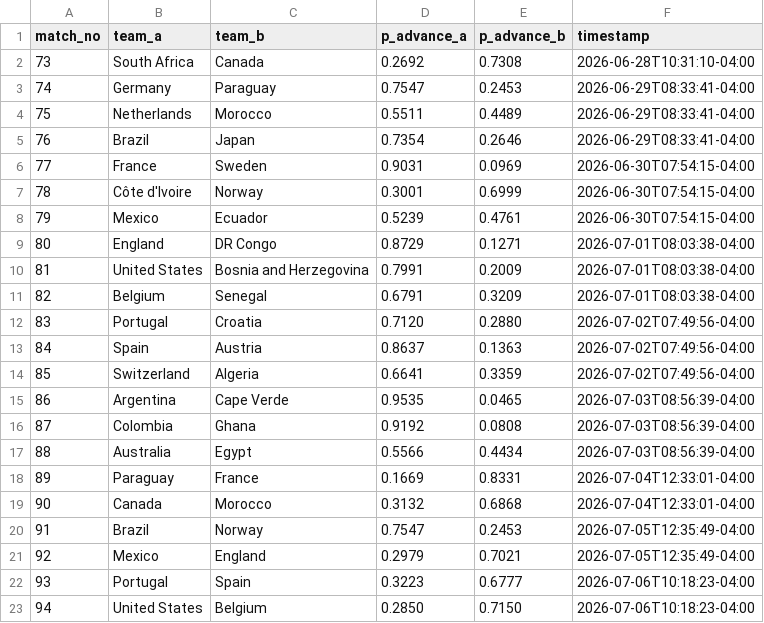
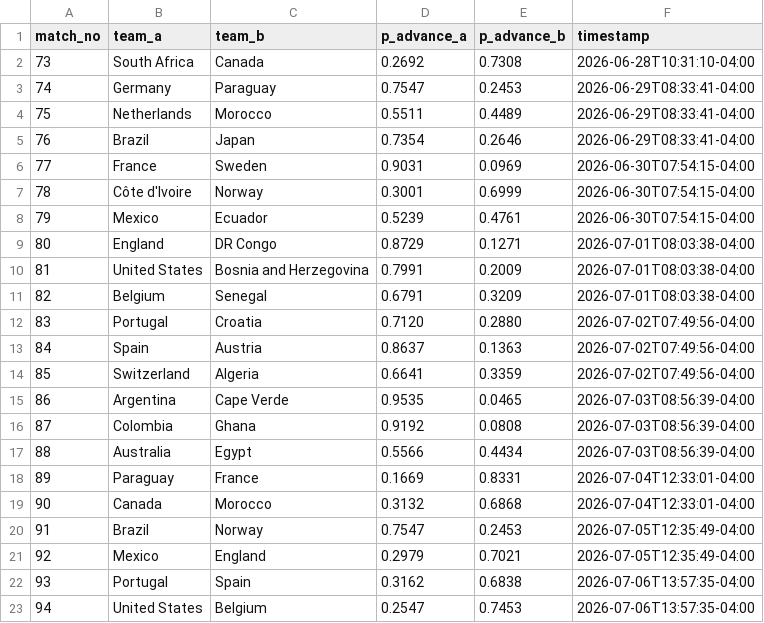
Before and after one commit to alxgriff/wc26-hub, a CSV file: data/ko_predictions_log.csv, drawn as a sheet.

```diff
--- a/data/ko_predictions_log.csv
+++ b/data/ko_predictions_log.csv
@@ -21,3 +21,3 @@
 92,Mexico,England,0.2979,0.7021,2026-07-05T12:35:49-04:00
-93,Portugal,Spain,0.3223,0.6777,2026-07-06T10:18:23-04:00
-94,United States,Belgium,0.2850,0.7150,2026-07-06T10:18:23-04:00
+93,Portugal,Spain,0.3162,0.6838,2026-07-06T13:57:35-04:00
+94,United States,Belgium,0.2547,0.7453,2026-07-06T13:57:35-04:00
```
Also changed, not shown: 11 other files.
